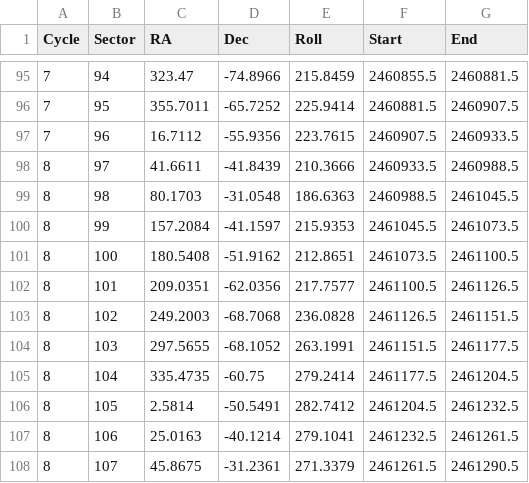
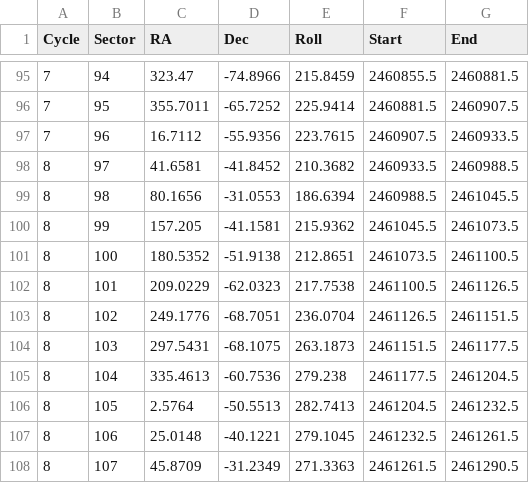
Before and after one commit to tessgi/tesswcs, a CSV file: src/tesswcs/data/pointings.csv, drawn as a sheet; only a part is shown, gaps mark what is left out.

Commit message:
Update Cycle 8 Pointings to Final Version (#10)
* update C8 pointings from POC

```diff
--- a/src/tesswcs/data/pointings.csv
+++ b/src/tesswcs/data/pointings.csv
@@ -97,12 +97,12 @@
 7,96,16.7112,-55.9356,223.7615,2460907.5,2460933.5
-8,97,41.6611,-41.8439,210.3666,2460933.5,2460988.5
-8,98,80.1703,-31.0548,186.6363,2460988.5,2461045.5
-8,99,157.2084,-41.1597,215.9353,2461045.5,2461073.5
-8,100,180.5408,-51.9162,212.8651,2461073.5,2461100.5
-8,101,209.0351,-62.0356,217.7577,2461100.5,2461126.5
-8,102,249.2003,-68.7068,236.0828,2461126.5,2461151.5
-8,103,297.5655,-68.1052,263.1991,2461151.5,2461177.5
-8,104,335.4735,-60.75,279.2414,2461177.5,2461204.5
-8,105,2.5814,-50.5491,282.7412,2461204.5,2461232.5
-8,106,25.0163,-40.1214,279.1041,2461232.5,2461261.5
-8,107,45.8675,-31.2361,271.3379,2461261.5,2461290.5
+8,97,41.6581,-41.8452,210.3682,2460933.5,2460988.5
+8,98,80.1656,-31.0553,186.6394,2460988.5,2461045.5
+8,99,157.205,-41.1581,215.9362,2461045.5,2461073.5
+8,100,180.5352,-51.9138,212.8651,2461073.5,2461100.5
+8,101,209.0229,-62.0323,217.7538,2461100.5,2461126.5
+8,102,249.1776,-68.7051,236.0704,2461126.5,2461151.5
+8,103,297.5431,-68.1075,263.1873,2461151.5,2461177.5
+8,104,335.4613,-60.7536,279.238,2461177.5,2461204.5
+8,105,2.5764,-50.5513,282.7413,2461204.5,2461232.5
+8,106,25.0148,-40.1221,279.1045,2461232.5,2461261.5
+8,107,45.8709,-31.2349,271.3363,2461261.5,2461290.5
```
Also changed, not shown: 7 other files.
